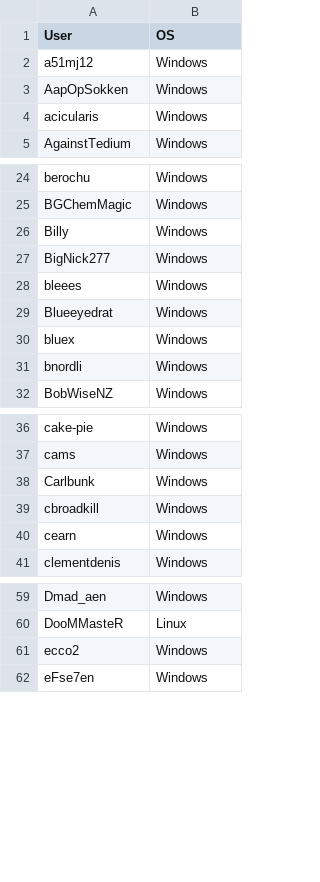
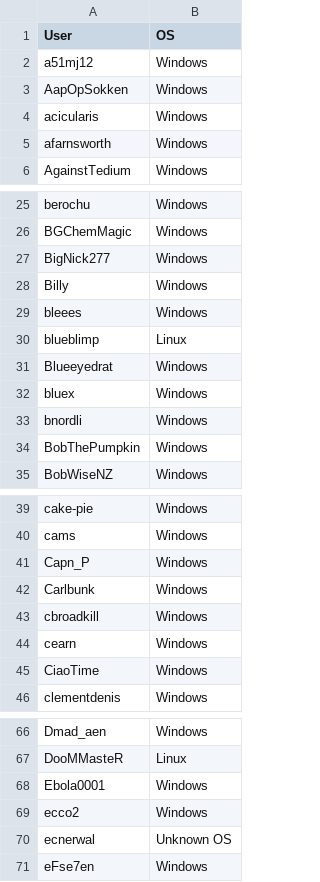
Before and after one commit to 12345ieee/replace-solutionnet, a CSV file: users.csv, drawn as a sheet; only a part is shown, gaps mark what is left out; the diff covers the shown part only.

```diff
--- a/users.csv
+++ b/users.csv
@@ -4,2 +4,3 @@ AapOpSokken,          Windows
 acicularis,           Windows
+afarnsworth,          Windows
 AgainstTedium,        Windows
@@ -25,5 +26,6 @@ berochu,              Windows
 BGChemMagic,          Windows
+BigNick277,           Windows
 Billy,                Windows
-BigNick277,           Windows
 bleees,               Windows
+blueblimp,            Linux
 Blueeyedrat,          Windows
@@ -31,2 +33,3 @@ bluex,                Windows
 bnordli,              Windows
+BobThePumpkin,        Windows
 BobWiseNZ,            Windows
@@ -37,2 +40,3 @@ cake-pie,             Windows
 cams,                 Windows
+Capn_P,               Windows
 Carlbunk,             Windows
@@ -40,2 +44,3 @@ cbroadkill,           Windows
 cearn,                Windows
+CiaoTime,             Windows
 clementdenis,         Windows
@@ -60,3 +67,5 @@ Dmad_aen,             Windows
 DooMMasteR,           Linux
+Ebola0001,            Windows
 ecco2,                Windows
+ecnerwal,             Unknown OS
 eFse7en,              Windows
```
Also changed, not shown: 22 added rows and 1 moved row elsewhere in this file.
